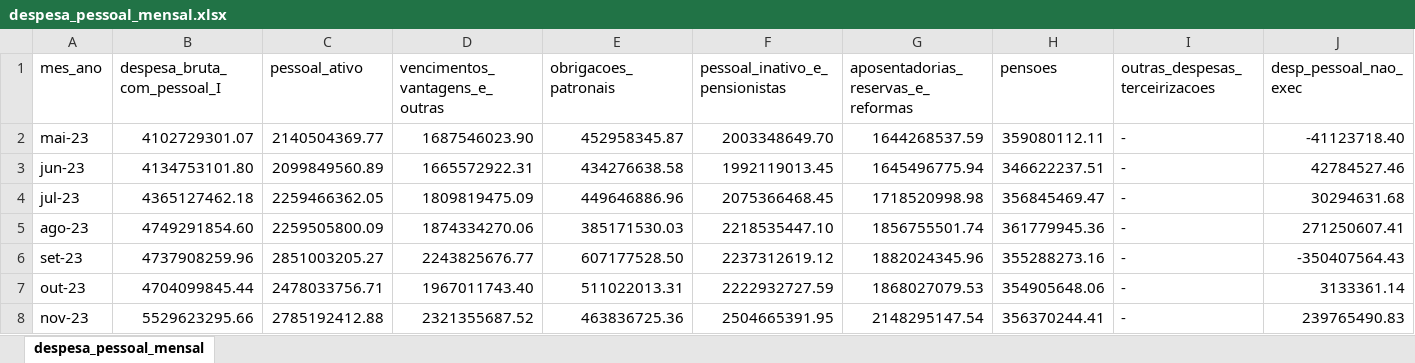
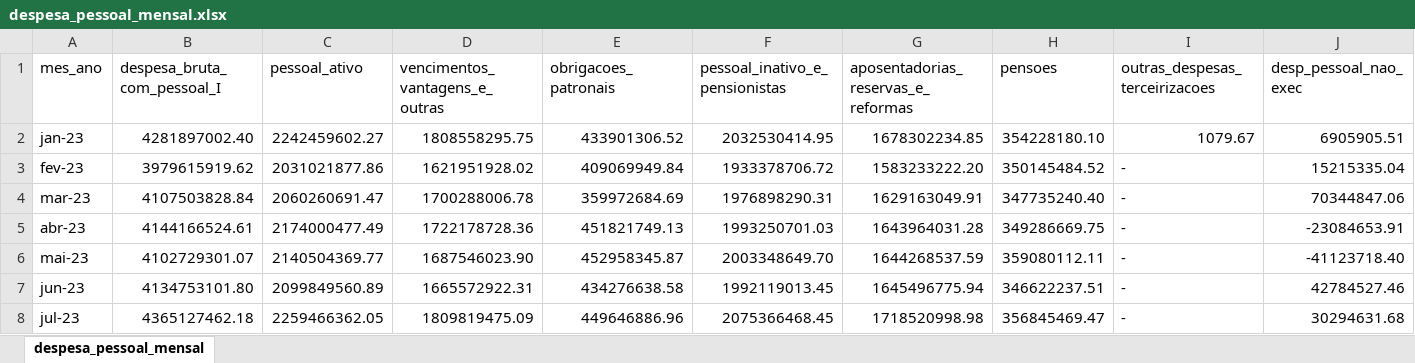
Before and after one commit to transparencia-mg/portal_despesa_pessoal, an Excel workbook: upload/despesa_pessoal_mensal.xlsx, sheet despesa_pessoal_mensal, drawn as a sheet; only a part is shown; the shorter side is filled out with more unchanged rows; values as stored, in another font and other column widths than the file's, no borders; rows hold the shown columns only; the diff names each change by its address in the sheet, - before the commit and + after, or states it on an @@ line.

Commit message:
Add files via upload

```diff
--- a/upload/despesa_pessoal_mensal.xlsx (sheet despesa_pessoal_mensal)
+++ b/upload/despesa_pessoal_mensal.xlsx (sheet despesa_pessoal_mensal)
+row 2: jan-23 | 4281897002.40 | 2242459602.27 | 1808558295.75 | 433901306.52 | 2032530414.95 | 1678302234.85 | 354228180.10 | 1079.67 | 6905905.51
+row 3: fev-23 | 3979615919.62 | 2031021877.86 | 1621951928.02 | 409069949.84 | 1933378706.72 | 1583233222.20 | 350145484.52 | - | 15215335.04
+row 4: mar-23 | 4107503828.84 | 2060260691.47 | 1700288006.78 | 359972684.69 | 1976898290.31 | 1629163049.91 | 347735240.40 | - | 70344847.06
+row 5: abr-23 | 4144166524.61 | 2174000477.49 | 1722178728.36 | 451821749.13 | 1993250701.03 | 1643964031.28 | 349286669.75 | - | -23084653.91
```
Also changed, not shown: upload/limites_lrf.xlsx.
